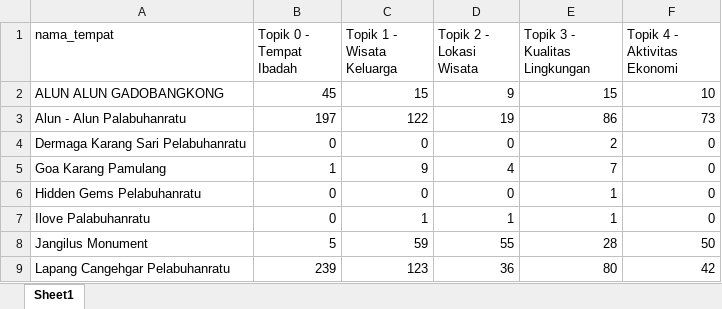
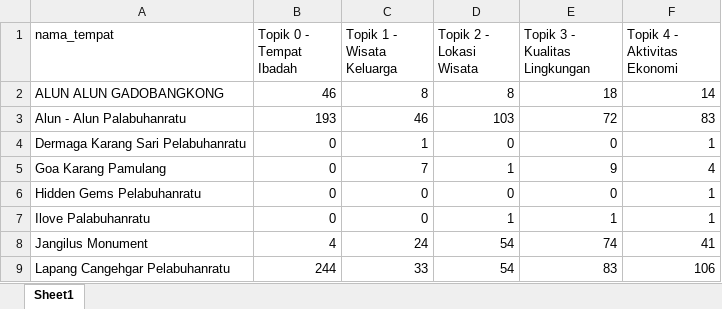
Before and after one commit to muizulrafi/skripsi-ulasan-wisata, an Excel workbook: data/output/topik_per_lokasi.xlsx, sheet Sheet1, drawn as a sheet; only a part is shown; values as stored, in another font and other column widths than the file's, no borders; the diff covers the shown part only; the diff names each change by its address in the sheet, - before the commit and + after, or states it on an @@ line.

```diff
--- a/data/output/topik_per_lokasi.xlsx (sheet Sheet1)
+++ b/data/output/topik_per_lokasi.xlsx (sheet Sheet1)
-B2 (Topik 0 - Tempat Ibadah): 45
+B2 (Topik 0 - Tempat Ibadah): 46
-C2 (Topik 1 - Wisata Keluarga): 15
+C2 (Topik 1 - Wisata Keluarga): 8
-D2 (Topik 2 - Lokasi Wisata): 9
+D2 (Topik 2 - Lokasi Wisata): 8
-E2 (Topik 3 - Kualitas Lingkungan): 15
+E2 (Topik 3 - Kualitas Lingkungan): 18
-F2 (Topik 4 - Aktivitas Ekonomi): 10
+F2 (Topik 4 - Aktivitas Ekonomi): 14
-B3 (Topik 0 - Tempat Ibadah): 197
+B3 (Topik 0 - Tempat Ibadah): 193
-C3 (Topik 1 - Wisata Keluarga): 122
+C3 (Topik 1 - Wisata Keluarga): 46
-D3 (Topik 2 - Lokasi Wisata): 19
+D3 (Topik 2 - Lokasi Wisata): 103
-E3 (Topik 3 - Kualitas Lingkungan): 86
+E3 (Topik 3 - Kualitas Lingkungan): 72
-F3 (Topik 4 - Aktivitas Ekonomi): 73
+F3 (Topik 4 - Aktivitas Ekonomi): 83
-C4 (Topik 1 - Wisata Keluarga): 0
+C4 (Topik 1 - Wisata Keluarga): 1
-E4 (Topik 3 - Kualitas Lingkungan): 2
+E4 (Topik 3 - Kualitas Lingkungan): 0
-F4 (Topik 4 - Aktivitas Ekonomi): 0
+F4 (Topik 4 - Aktivitas Ekonomi): 1
-B5 (Topik 0 - Tempat Ibadah): 1
+B5 (Topik 0 - Tempat Ibadah): 0
-C5 (Topik 1 - Wisata Keluarga): 9
+C5 (Topik 1 - Wisata Keluarga): 7
-D5 (Topik 2 - Lokasi Wisata): 4
+D5 (Topik 2 - Lokasi Wisata): 1
-E5 (Topik 3 - Kualitas Lingkungan): 7
+E5 (Topik 3 - Kualitas Lingkungan): 9
-F5 (Topik 4 - Aktivitas Ekonomi): 0
+F5 (Topik 4 - Aktivitas Ekonomi): 4
-E6 (Topik 3 - Kualitas Lingkungan): 1
+E6 (Topik 3 - Kualitas Lingkungan): 0
-F6:F7 (Topik 4 - Aktivitas Ekonomi): 0
+F6:F7 (Topik 4 - Aktivitas Ekonomi): 1
-C7 (Topik 1 - Wisata Keluarga): 1
+C7 (Topik 1 - Wisata Keluarga): 0
-B8 (Topik 0 - Tempat Ibadah): 5
+B8 (Topik 0 - Tempat Ibadah): 4
-C8 (Topik 1 - Wisata Keluarga): 59
+C8 (Topik 1 - Wisata Keluarga): 24
-D8 (Topik 2 - Lokasi Wisata): 55
+D8 (Topik 2 - Lokasi Wisata): 54
-E8 (Topik 3 - Kualitas Lingkungan): 28
+E8 (Topik 3 - Kualitas Lingkungan): 74
-F8 (Topik 4 - Aktivitas Ekonomi): 50
+F8 (Topik 4 - Aktivitas Ekonomi): 41
-B9 (Topik 0 - Tempat Ibadah): 239
+B9 (Topik 0 - Tempat Ibadah): 244
-C9 (Topik 1 - Wisata Keluarga): 123
+C9 (Topik 1 - Wisata Keluarga): 33
-D9 (Topik 2 - Lokasi Wisata): 36
+D9 (Topik 2 - Lokasi Wisata): 54
-E9 (Topik 3 - Kualitas Lingkungan): 80
+E9 (Topik 3 - Kualitas Lingkungan): 83
-F9 (Topik 4 - Aktivitas Ekonomi): 42
+F9 (Topik 4 - Aktivitas Ekonomi): 106
```
Also changed, not shown: 96 edited cells elsewhere in this sheet, data/labelling/lembar_kerja_anotator_final.xlsx, data/output/distribusi_topik.xlsx, 6 other files.
